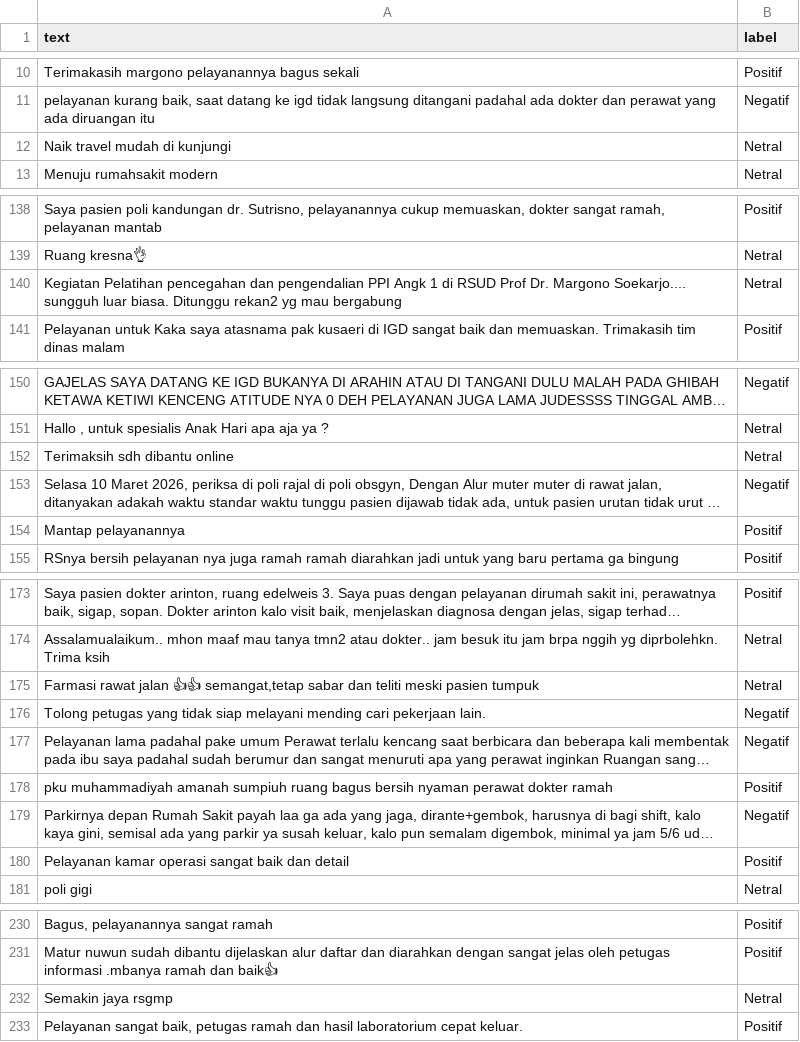
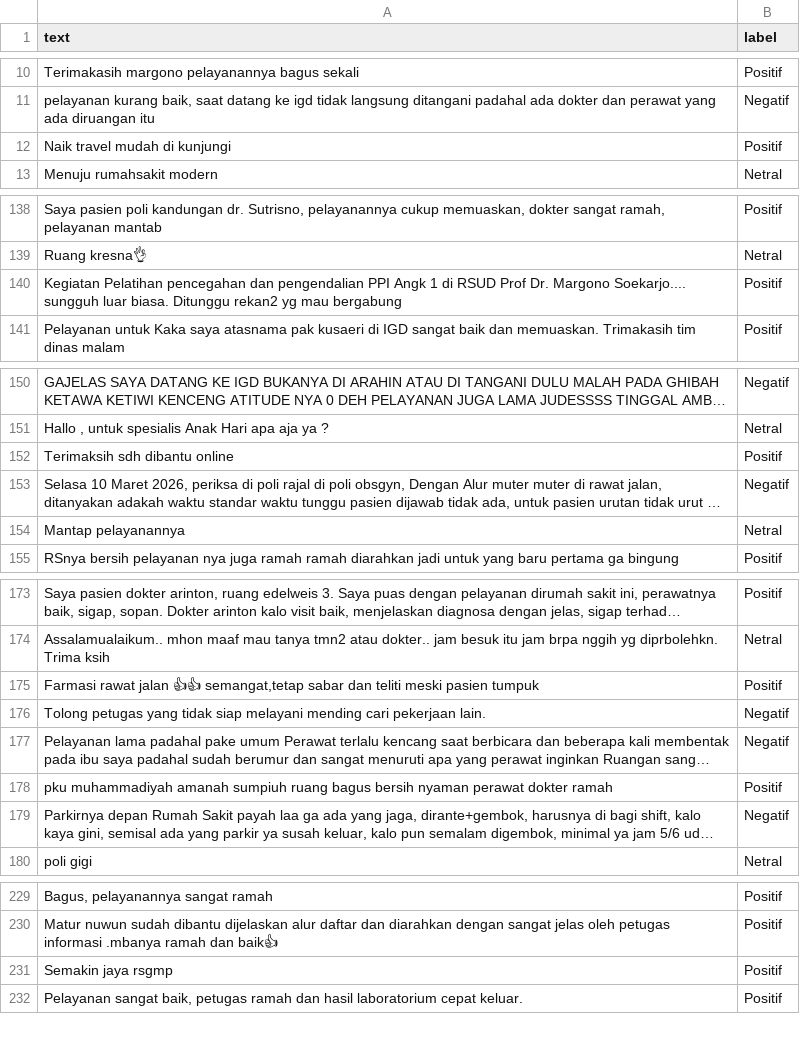
Before and after one commit to nhaazk95/sentimen-api, a CSV file: data/training/test_set.csv, drawn as a sheet; only a part is shown, gaps mark what is left out; long unchanged cells end in …; removed rows and columns are numbered as before the commit, all else as after; the diff covers the shown part only; the diff names each change by its address in the sheet, - before the commit and + after, or states it on an @@ line.

```diff
--- a/data/training/test_set.csv
+++ b/data/training/test_set.csv
-B12 (label): Netral
+B12 (label): Positif
-B140 (label): Netral
+B140 (label): Positif
-B152 (label): Netral
+B152 (label): Positif
-B154 (label): Positif
+B154 (label): Netral
-B175 (label): Netral
+B175 (label): Positif
-row 180: Pelayanan kamar operasi sangat baik dan detail | Positif
-B231 (label): Netral
+B231 (label): Positif
```
Also changed, not shown: 2 edited cells elsewhere in this file, 2 other files.
